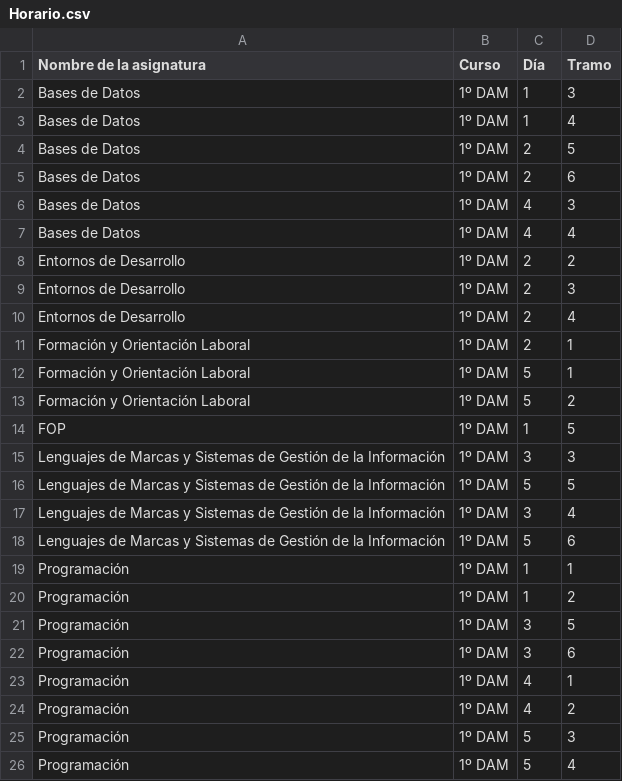
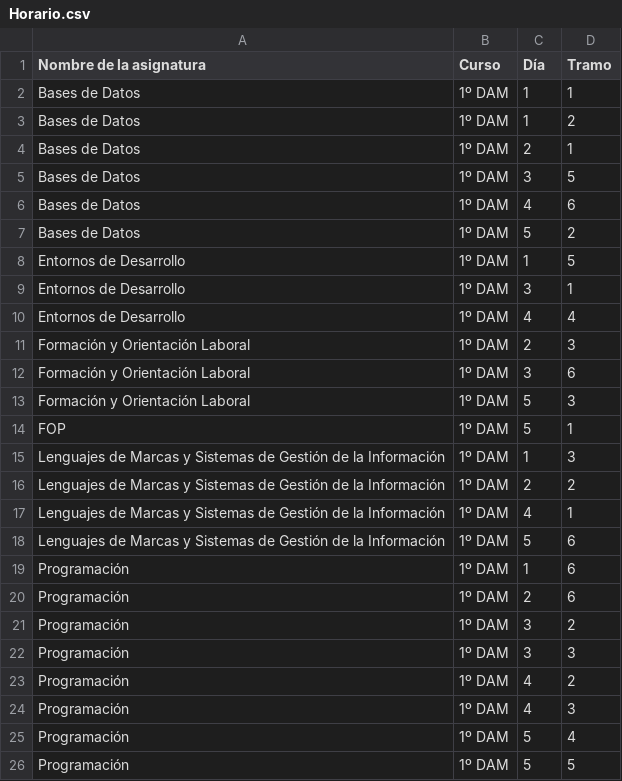
Before and after one commit to JorgeAlonsoLopez/Gestion-FP, a CSV file: proyecto/src/main/resources/Horario.csv, drawn as a sheet; only a part is shown; the diff covers the shown part only.

```diff
--- a/proyecto/src/main/resources/Horario.csv
+++ b/proyecto/src/main/resources/Horario.csv
@@ -1,26 +1,26 @@
 Nombre de la asignatura;Curso;Día;Tramo
-Bases de Datos;1º DAM;1;3
-Bases de Datos;1º DAM;1;4
-Bases de Datos;1º DAM;2;5
-Bases de Datos;1º DAM;2;6
-Bases de Datos;1º DAM;4;3
-Bases de Datos;1º DAM;4;4
-Entornos de Desarrollo;1º DAM;2;2
-Entornos de Desarrollo;1º DAM;2;3
-Entornos de Desarrollo;1º DAM;2;4
-Formación y Orientación Laboral;1º DAM;2;1
-Formación y Orientación Laboral;1º DAM;5;1
-Formación y Orientación Laboral;1º DAM;5;2
-FOP;1º DAM;1;5
-Lenguajes de Marcas y Sistemas de Gestión de la Información;1º DAM;3;3
-Lenguajes de Marcas y Sistemas de Gestión de la Información;1º DAM;5;5
-Lenguajes de Marcas y Sistemas de Gestión de la Información;1º DAM;3;4
+Bases de Datos;1º DAM;1;1
+Bases de Datos;1º DAM;1;2
+Bases de Datos;1º DAM;2;1
+Bases de Datos;1º DAM;3;5
+Bases de Datos;1º DAM;4;6
+Bases de Datos;1º DAM;5;2
+Entornos de Desarrollo;1º DAM;1;5
+Entornos de Desarrollo;1º DAM;3;1
+Entornos de Desarrollo;1º DAM;4;4
+Formación y Orientación Laboral;1º DAM;2;3
+Formación y Orientación Laboral;1º DAM;3;6
+Formación y Orientación Laboral;1º DAM;5;3
+FOP;1º DAM;5;1
+Lenguajes de Marcas y Sistemas de Gestión de la Información;1º DAM;1;3
+Lenguajes de Marcas y Sistemas de Gestión de la Información;1º DAM;2;2
+Lenguajes de Marcas y Sistemas de Gestión de la Información;1º DAM;4;1
 Lenguajes de Marcas y Sistemas de Gestión de la Información;1º DAM;5;6
-Programación;1º DAM;1;1
-Programación;1º DAM;1;2
-Programación;1º DAM;3;5
-Programación;1º DAM;3;6
-Programación;1º DAM;4;1
+Programación;1º DAM;1;6
+Programación;1º DAM;2;6
+Programación;1º DAM;3;2
+Programación;1º DAM;3;3
 Programación;1º DAM;4;2
-Programación;1º DAM;5;3
+Programación;1º DAM;4;3
 Programación;1º DAM;5;4
+Programación;1º DAM;5;5
```
Also changed, not shown: 1 added row, 1 removed row and 4 edited cells elsewhere in this file, proyecto/src/main/resources/Alumnos.csv, proyecto/src/main/resources/Asignaturas.csv, 30 other files.
